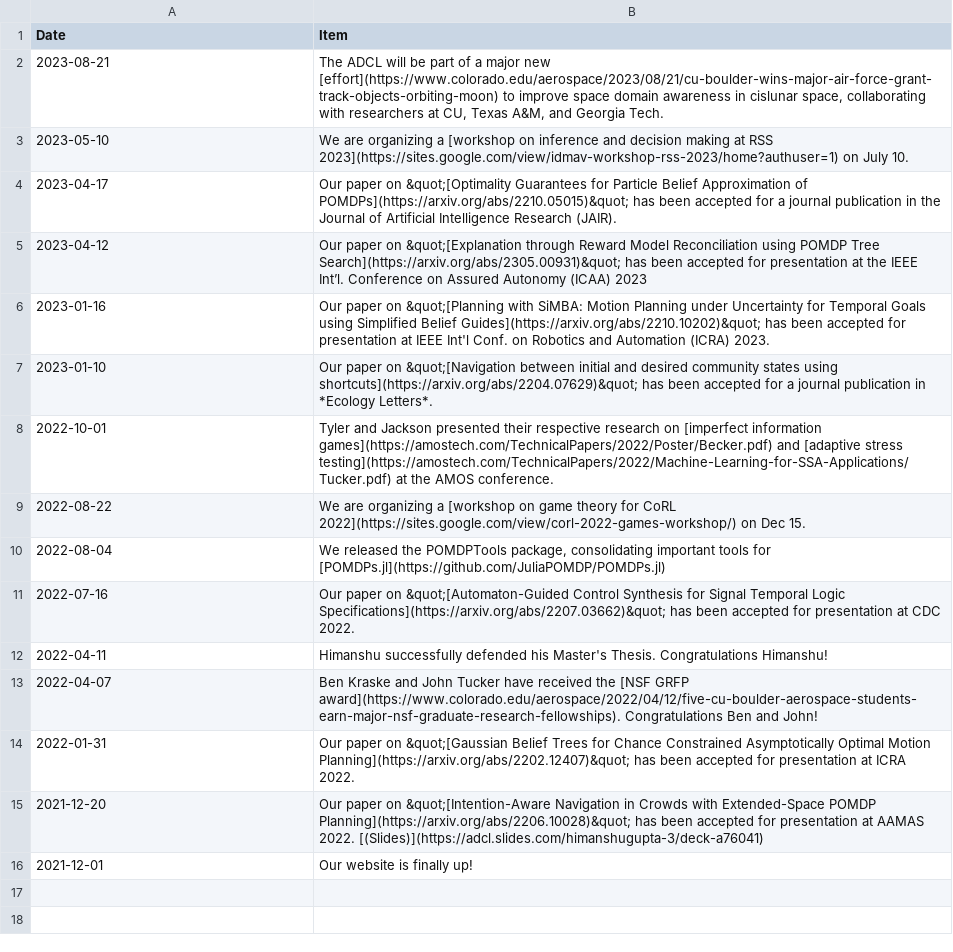
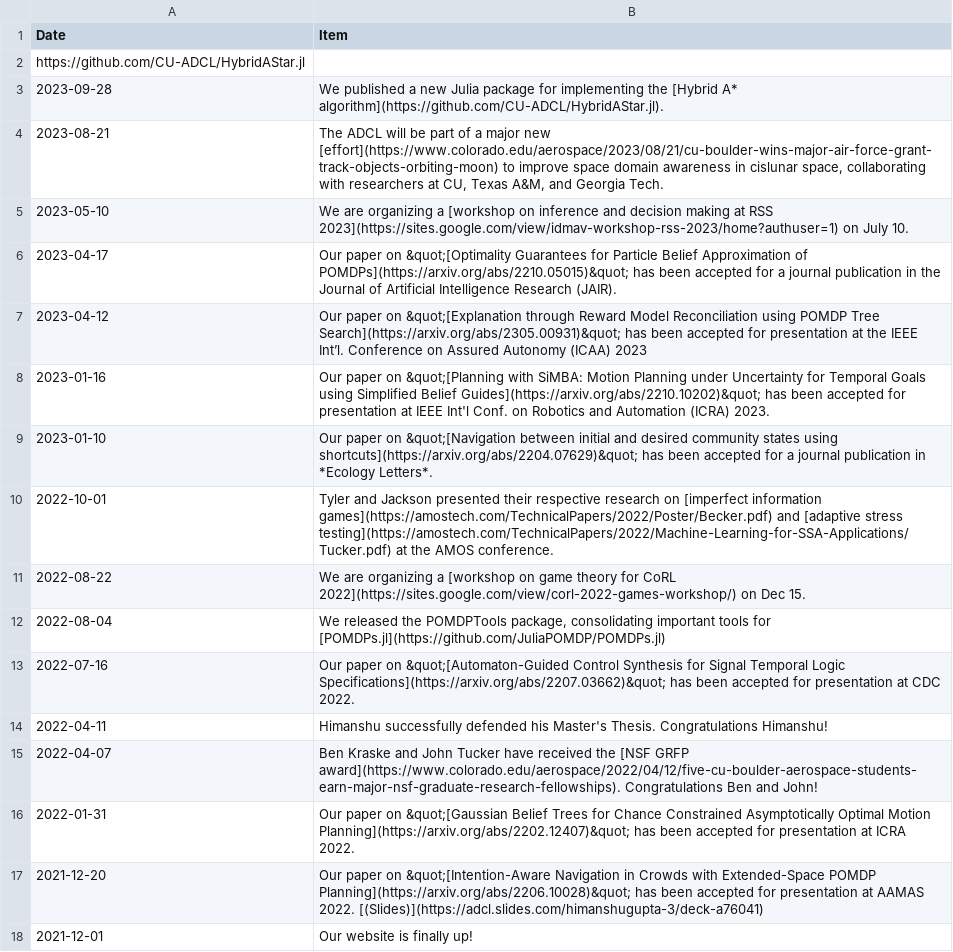
Before and after one commit to CU-ADCL/CU-ADCL.github.io, a CSV file: _data/news.csv, drawn as a sheet; the diff names each change by its address in the sheet, - before the commit and + after, or states it on an @@ line.

Commit message:
Update news.csv
Add news item for HybridA* package

```diff
--- a/_data/news.csv
+++ b/_data/news.csv
+row 2: https://github.com/CU-ADCL/HybridAStar.jl
+row 3: 2023-09-28 | We published a new Julia package for implementing the [Hybrid A* algorithm](https://github.com/CU-ADCL/HybridAStar.jl).
```
